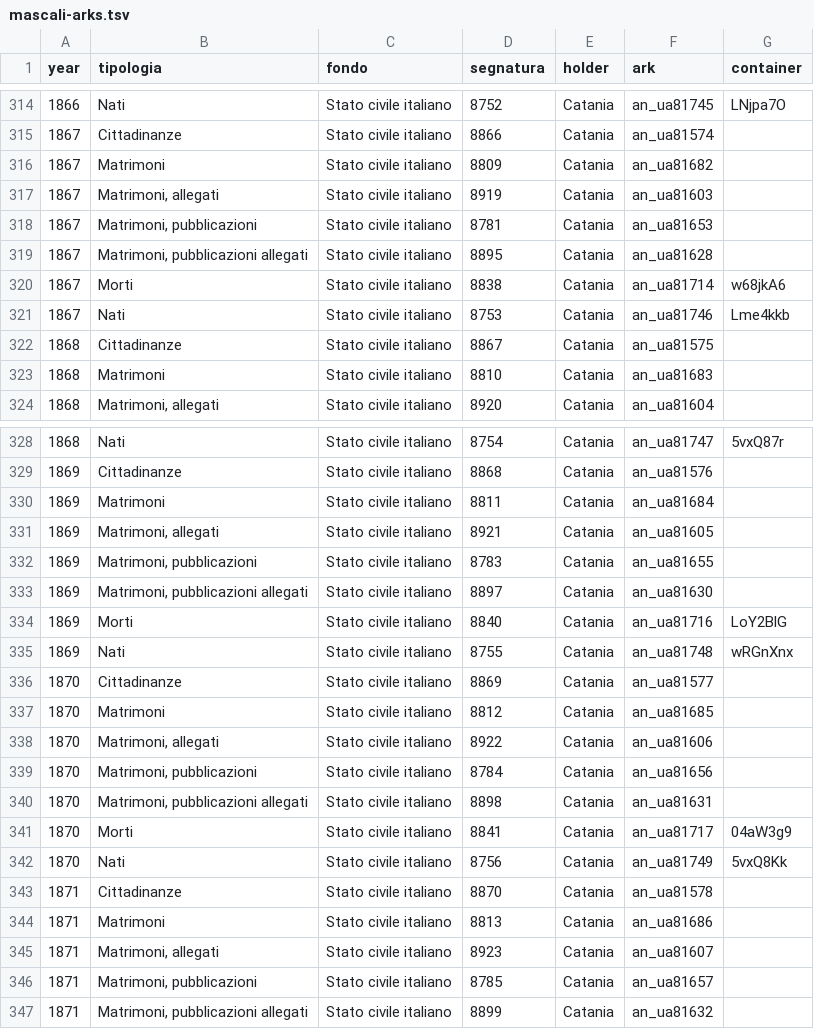
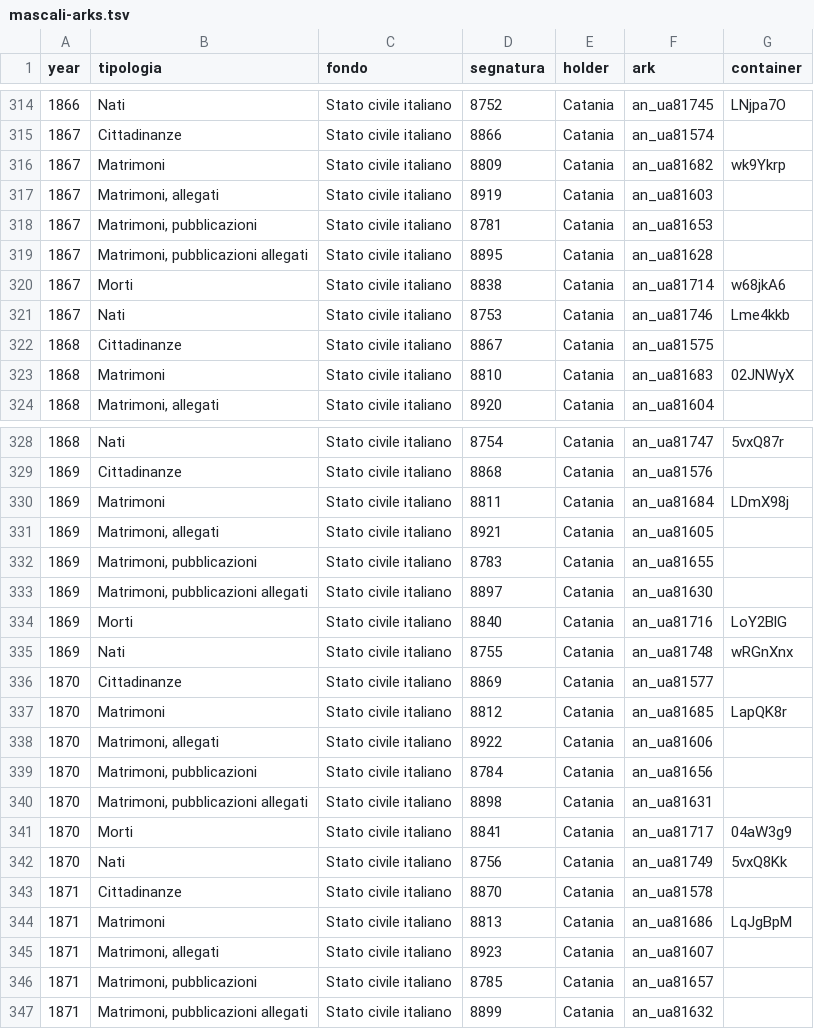
Before and after one commit to daviddef/TheMazza, a TSV file: data/mascali-arks.tsv, drawn as a sheet; only a part is shown, gaps mark what is left out; the diff covers the shown part only.

```diff
--- a/data/mascali-arks.tsv
+++ b/data/mascali-arks.tsv
@@ -315,3 +315,3 @@ year	tipologia	fondo	segnatura	holder	ark	container
 1867	Cittadinanze	Stato civile italiano	8866	Catania	an_ua81574	
-1867	Matrimoni	Stato civile italiano	8809	Catania	an_ua81682	
+1867	Matrimoni	Stato civile italiano	8809	Catania	an_ua81682	wk9Ykrp
 1867	Matrimoni, allegati	Stato civile italiano	8919	Catania	an_ua81603	
@@ -322,3 +322,3 @@ year	tipologia	fondo	segnatura	holder	ark	container
 1868	Cittadinanze	Stato civile italiano	8867	Catania	an_ua81575	
-1868	Matrimoni	Stato civile italiano	8810	Catania	an_ua81683	
+1868	Matrimoni	Stato civile italiano	8810	Catania	an_ua81683	02JNWyX
 1868	Matrimoni, allegati	Stato civile italiano	8920	Catania	an_ua81604	
@@ -329,3 +329,3 @@ year	tipologia	fondo	segnatura	holder	ark	container
 1869	Cittadinanze	Stato civile italiano	8868	Catania	an_ua81576	
-1869	Matrimoni	Stato civile italiano	8811	Catania	an_ua81684	
+1869	Matrimoni	Stato civile italiano	8811	Catania	an_ua81684	LDmX98j
 1869	Matrimoni, allegati	Stato civile italiano	8921	Catania	an_ua81605	
@@ -336,3 +336,3 @@ year	tipologia	fondo	segnatura	holder	ark	container
 1870	Cittadinanze	Stato civile italiano	8869	Catania	an_ua81577	
-1870	Matrimoni	Stato civile italiano	8812	Catania	an_ua81685	
+1870	Matrimoni	Stato civile italiano	8812	Catania	an_ua81685	LapQK8r
 1870	Matrimoni, allegati	Stato civile italiano	8922	Catania	an_ua81606	
@@ -343,3 +343,3 @@ year	tipologia	fondo	segnatura	holder	ark	container
 1871	Cittadinanze	Stato civile italiano	8870	Catania	an_ua81578	
-1871	Matrimoni	Stato civile italiano	8813	Catania	an_ua81686	
+1871	Matrimoni	Stato civile italiano	8813	Catania	an_ua81686	LqJgBpM
 1871	Matrimoni, allegati	Stato civile italiano	8923	Catania	an_ua81607	
```
Also changed, not shown: 24 edited cells elsewhere in this file, 5 other files.
